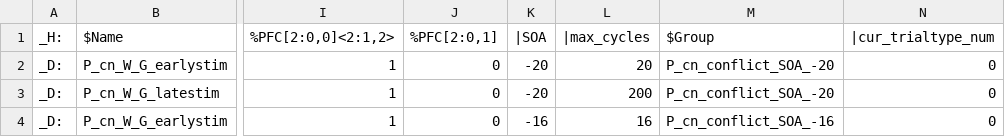
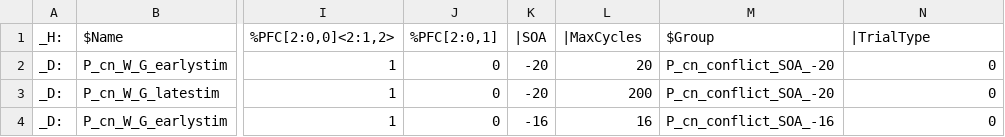
Before and after one commit to CompCogNeuro/sims, a TSV file: ch10/stroop/stroop_soa.tsv, drawn as a sheet; only a part is shown, gaps mark what is left out; the diff names each change by its address in the sheet, - before the commit and + after, or states it on an @@ line.

Commit message:
stroop SOA etc all working

```diff
--- a/ch10/stroop/stroop_soa.tsv
+++ b/ch10/stroop/stroop_soa.tsv
-L1: |max_cycles
+L1: |MaxCycles
-N1: |cur_trialtype_num
+N1: |TrialType
```
Also changed, not shown: 2 other files.
